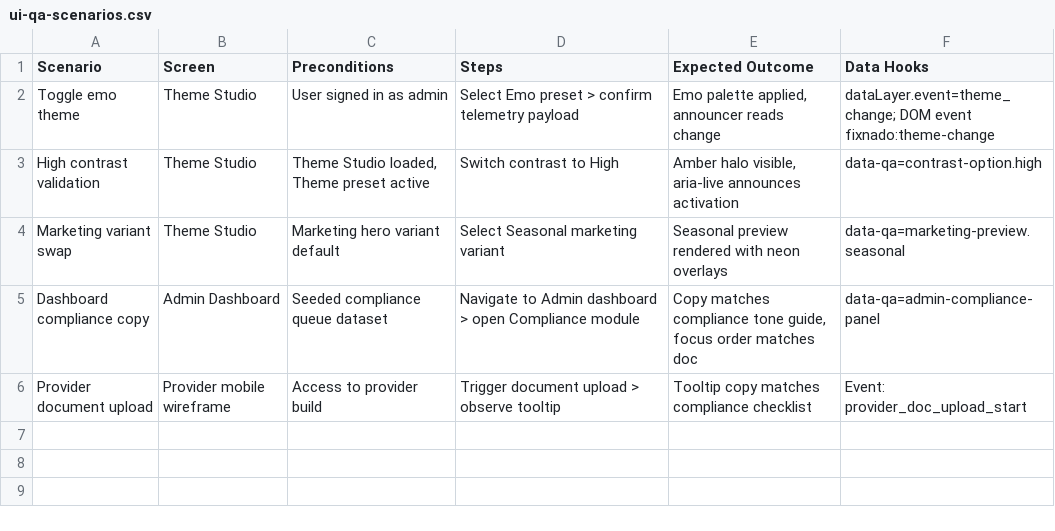
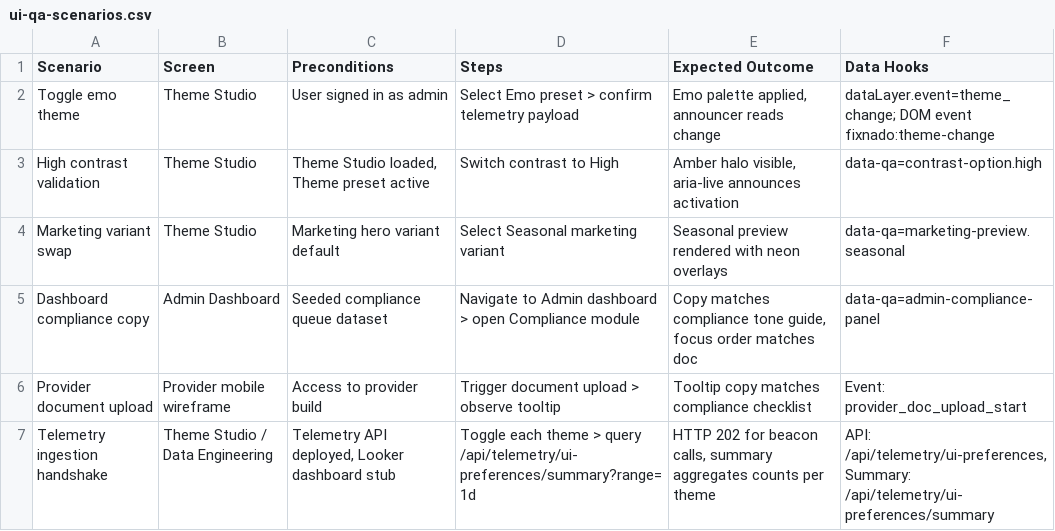
Before and after one commit to orbas1/Nodejs-Fixnado, a CSV file: docs/design/handoff/ui-qa-scenarios.csv, drawn as a sheet; the diff names each change by its address in the sheet, - before the commit and + after, or states it on an @@ line.

Commit message:
Add telemetry ingestion and analytics coverage for theme preferences

```diff
--- a/docs/design/handoff/ui-qa-scenarios.csv
+++ b/docs/design/handoff/ui-qa-scenarios.csv
+row 7: Telemetry ingestion handshake | Theme Studio / Data Engineering | Telemetry API deployed, Looker dashboard stub | Toggle each theme > query /api/telemetry/ui-preferences/summary?range=1d | HTTP 202 for beacon calls, summary aggregates counts per theme | API: /api/telemetry/ui-preferences, Summary: /api/telemetry/ui-preferences/summary
```
Also changed, not shown: 24 other files.
